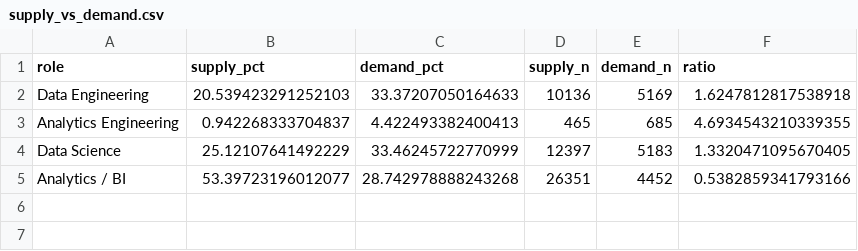
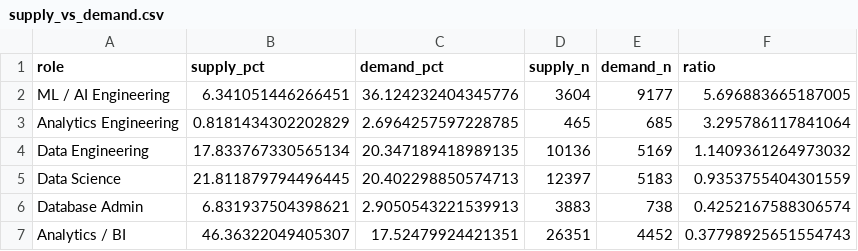
Before and after one commit to chiefastro/skillenai-notebooks, a CSV file: data-team-size-benchmarks/supply_vs_demand.csv, drawn as a sheet.

```diff
--- a/data-team-size-benchmarks/supply_vs_demand.csv
+++ b/data-team-size-benchmarks/supply_vs_demand.csv
@@ -1,5 +1,7 @@
 role,supply_pct,demand_pct,supply_n,demand_n,ratio
-Data Engineering,20.539423291252103,33.37207050164633,10136,5169,1.6247812817538918
-Analytics Engineering,0.942268333704837,4.422493382400413,465,685,4.6934543210339355
-Data Science,25.12107641492229,33.46245722770999,12397,5183,1.3320471095670405
-Analytics / BI,53.39723196012077,28.742978888243268,26351,4452,0.5382859341793166
+ML / AI Engineering,6.341051446266451,36.124232404345776,3604,9177,5.696883665187005
+Analytics Engineering,0.8181434302202829,2.6964257597228785,465,685,3.295786117841064
+Data Engineering,17.833767330565134,20.347189418989135,10136,5169,1.1409361264973032
+Data Science,21.811879794496445,20.402298850574713,12397,5183,0.9353755404301559
+Database Admin,6.831937504398621,2.9050543221539913,3883,738,0.4252167588306574
+Analytics / BI,46.36322049405307,17.52479924421351,26351,4452,0.37798925651554743
```
Also changed, not shown: 4 other files.
